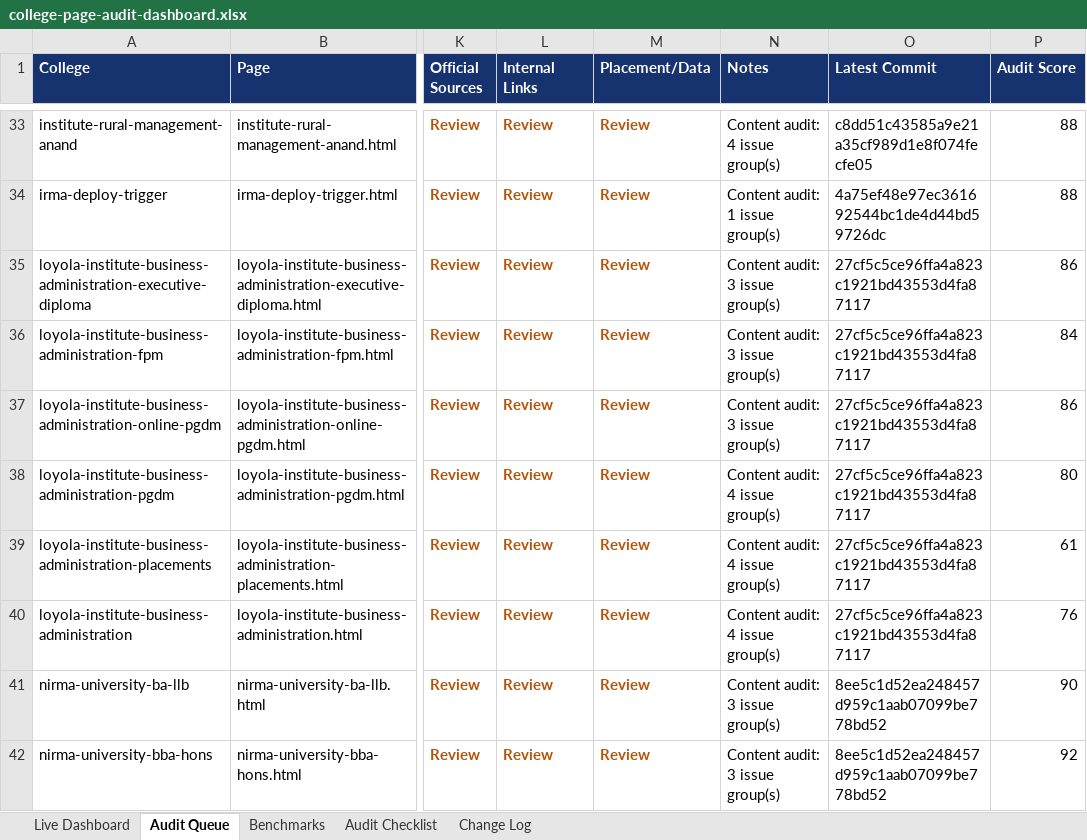
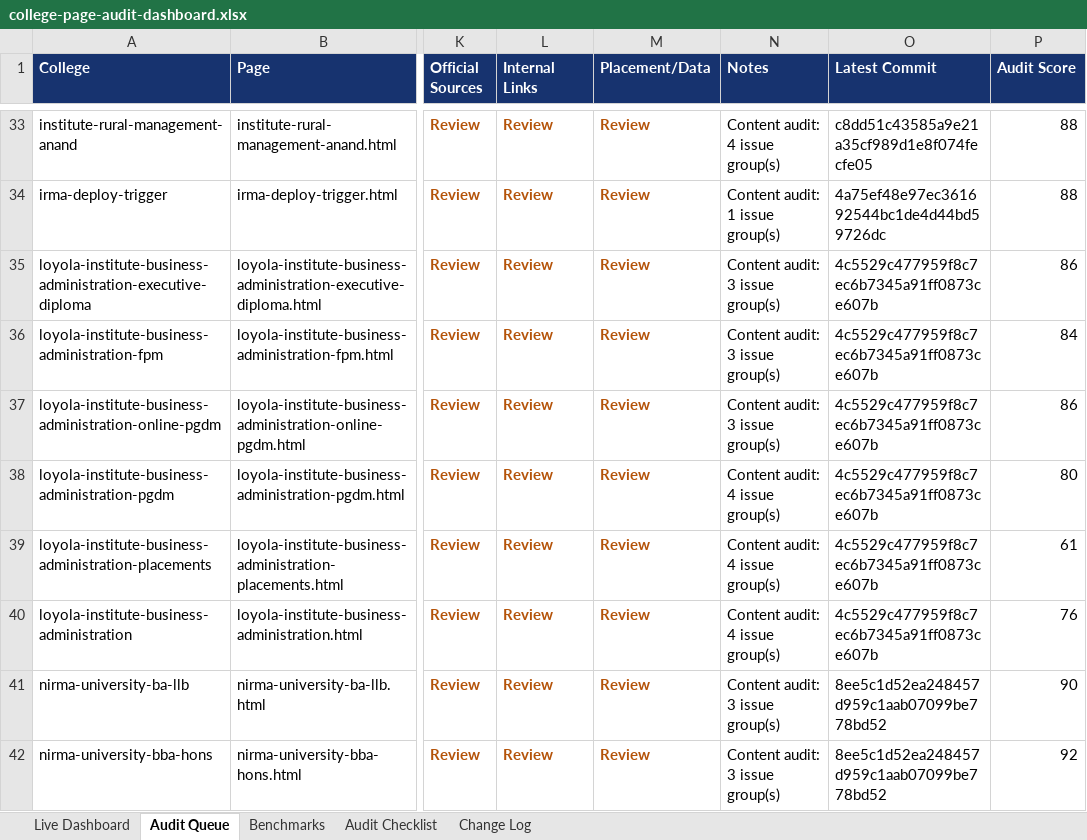
Before and after one commit to vai2110/mba-admission-portal, an Excel workbook: college-page-audit-dashboard.xlsx, sheet Audit Queue, drawn as a sheet; only a part is shown, gaps mark what is left out; values as stored, in another font and other column widths than the file's, no borders; table styles not drawn; the diff names each change by its address in the sheet, - before the commit and + after, or states it on an @@ line.

```diff
--- a/college-page-audit-dashboard.xlsx (sheet Audit Queue)
+++ b/college-page-audit-dashboard.xlsx (sheet Audit Queue)
-O35:O40 (Latest Commit): 27cf5c5ce96ffa4a823c1921bd43553d4fa87117
+O35:O40 (Latest Commit): 4c5529c477959f8c7ec6b7345a91ff0873ce607b
```
Also changed, not shown: sheet Change Log, sheet Live Dashboard, college-production-tracker.xlsx, 1 other file.
